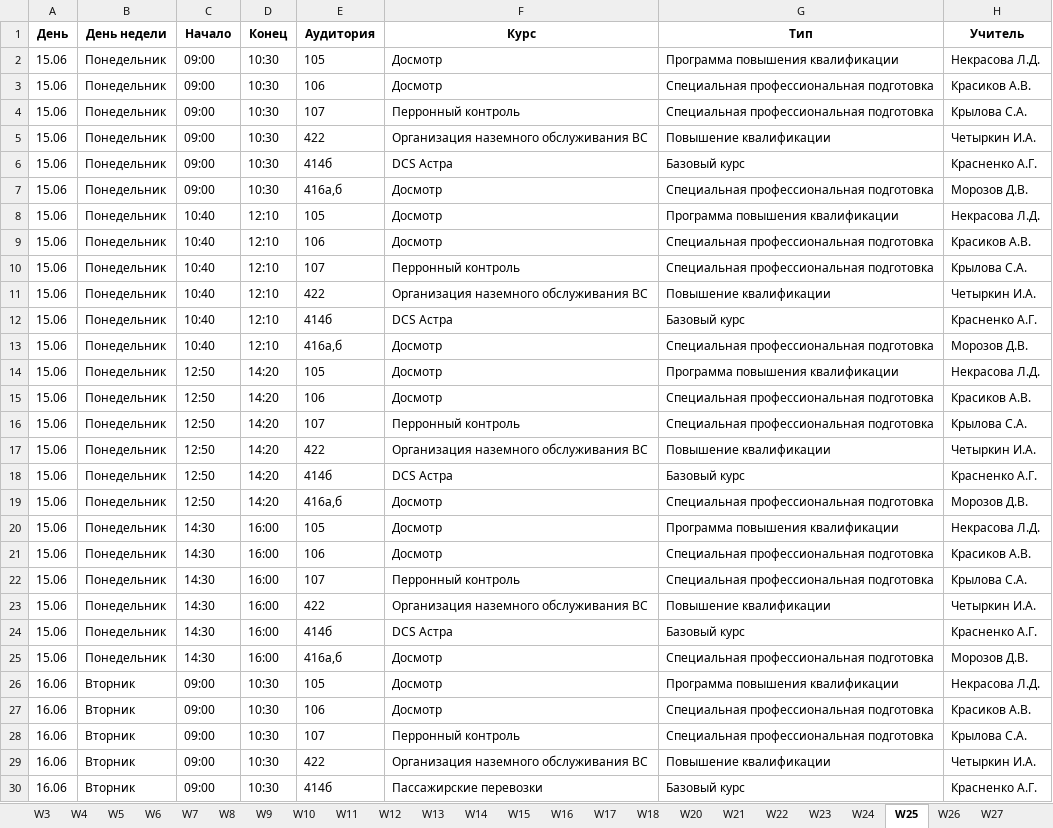
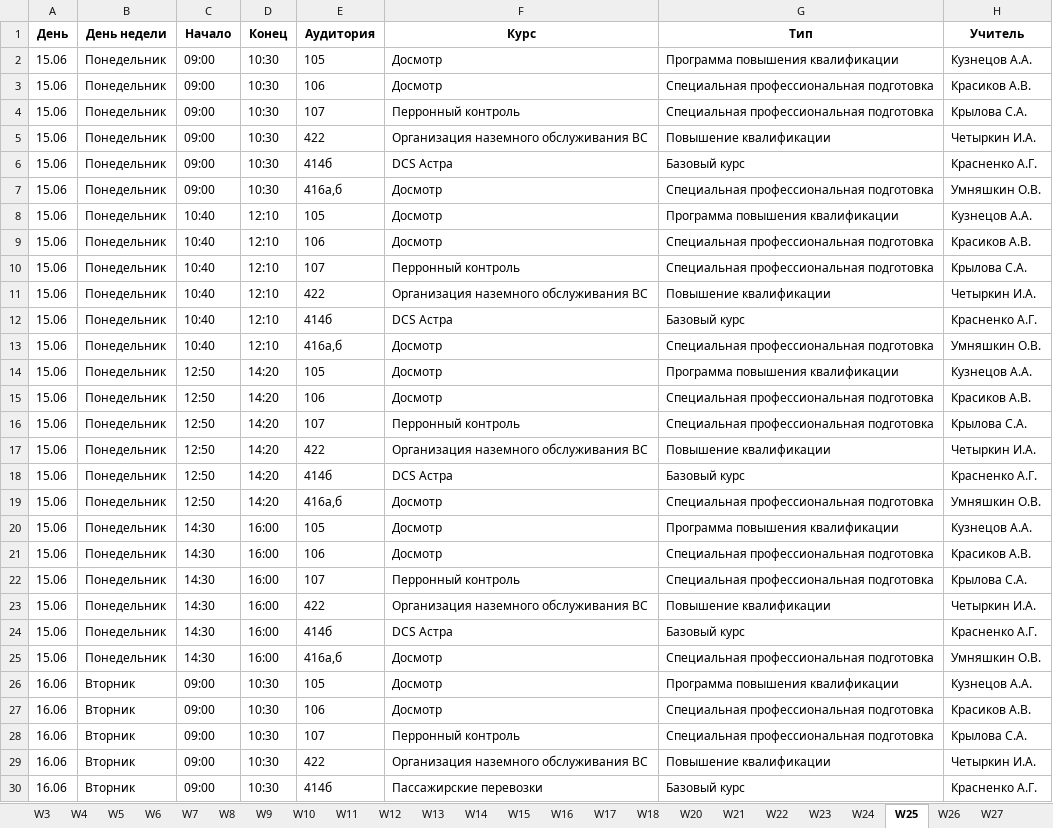
Before and after one commit to neverix/Pulkovo-Hack-Team-2020, an Excel workbook: out.xlsx, sheet W25, drawn as a sheet; only a part is shown; values as stored, in another font and other column widths than the file's, no borders; the diff covers the shown part only; the diff names each change by its address in the sheet, - before the commit and + after, or states it on an @@ line.

```diff
--- a/out.xlsx (sheet W25)
+++ b/out.xlsx (sheet W25)
-H2 (Учитель): Некрасова Л.Д.
+H2 (Учитель): Кузнецов А.А.
-H7 (Учитель): Морозов Д.В.
+H7 (Учитель): Умняшкин О.В.
-H8 (Учитель): Некрасова Л.Д.
+H8 (Учитель): Кузнецов А.А.
-H13 (Учитель): Морозов Д.В.
+H13 (Учитель): Умняшкин О.В.
-H14 (Учитель): Некрасова Л.Д.
+H14 (Учитель): Кузнецов А.А.
-H19 (Учитель): Морозов Д.В.
+H19 (Учитель): Умняшкин О.В.
-H20 (Учитель): Некрасова Л.Д.
+H20 (Учитель): Кузнецов А.А.
-H25 (Учитель): Морозов Д.В.
+H25 (Учитель): Умняшкин О.В.
-H26 (Учитель): Некрасова Л.Д.
+H26 (Учитель): Кузнецов А.А.
```
Also changed, not shown: 13 edited cells elsewhere in this sheet, sheet W21, sheet W47, sheet W26, sheet W5, sheet W29, sheet W8, 28 more sheets, 9 other files.
